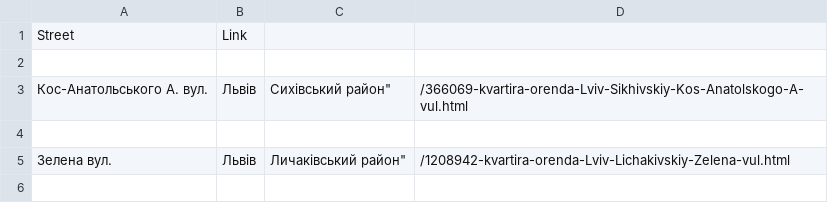
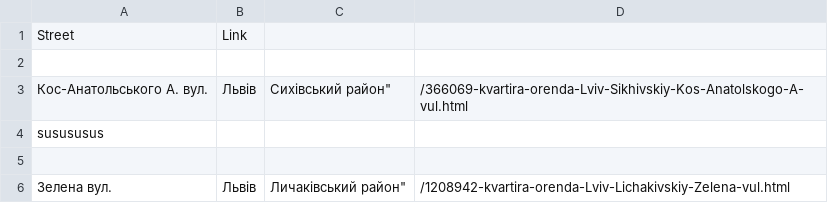
Before and after one commit to trancej/Git, a CSV file: test1.csv, drawn as a sheet; only a part is shown; the shorter side is filled out with more unchanged rows.

```diff
--- a/test1.csv
+++ b/test1.csv
@@ -3,2 +3,3 @@
 Кос-Анатольського А. вул., Львів, Сихівський район",/366069-kvartira-orenda-Lviv-Sikhivskiy-Kos-Anatolskogo-A-vul.html
+susususus
 
```
